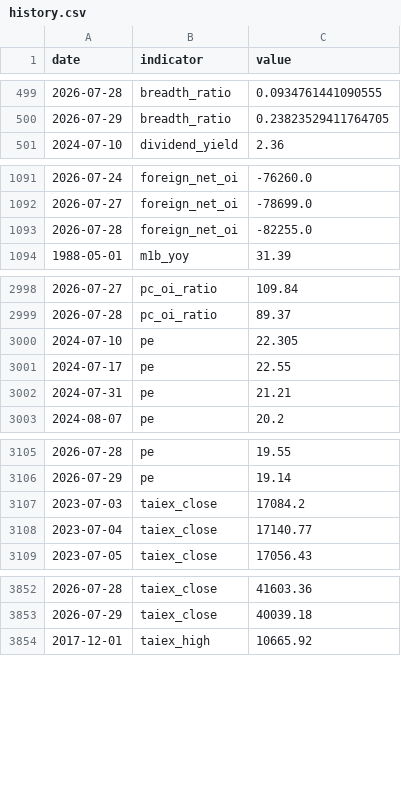
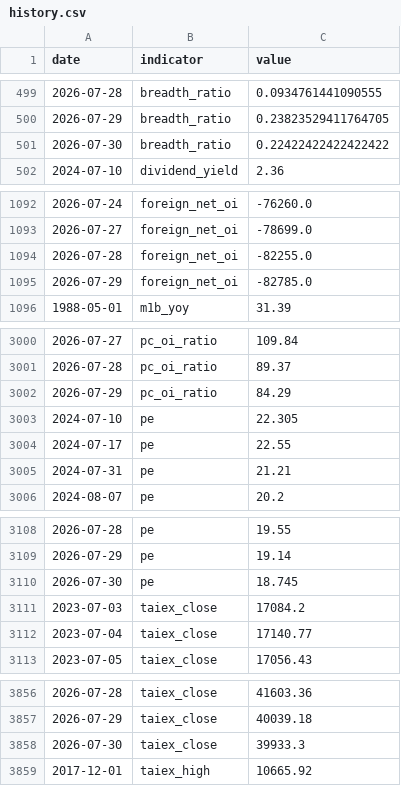
Before and after one commit to RealWei/tw-stock-sentiment, a CSV file: data/history.csv, drawn as a sheet; only a part is shown, gaps mark what is left out; the diff covers the shown part only.

```diff
--- a/data/history.csv
+++ b/data/history.csv
@@ -500,2 +500,3 @@ date,indicator,value
 2026-07-29,breadth_ratio,0.23823529411764705
+2026-07-30,breadth_ratio,0.22422422422422422
 2024-07-10,dividend_yield,2.36
@@ -1093,2 +1094,3 @@ date,indicator,value
 2026-07-28,foreign_net_oi,-82255.0
+2026-07-29,foreign_net_oi,-82785.0
 1988-05-01,m1b_yoy,31.39
@@ -2999,2 +3001,3 @@ date,indicator,value
 2026-07-28,pc_oi_ratio,89.37
+2026-07-29,pc_oi_ratio,84.29
 2024-07-10,pe,22.305
@@ -3106,2 +3109,3 @@ date,indicator,value
 2026-07-29,pe,19.14
+2026-07-30,pe,18.745
 2023-07-03,taiex_close,17084.2
@@ -3853,2 +3857,3 @@ date,indicator,value
 2026-07-29,taiex_close,40039.18
+2026-07-30,taiex_close,39933.3
 2017-12-01,taiex_high,10665.92
```
Also changed, not shown: 10 added rows elsewhere in this file, 3 other files.
